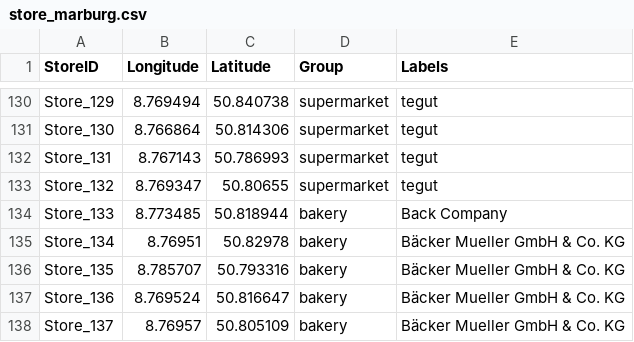
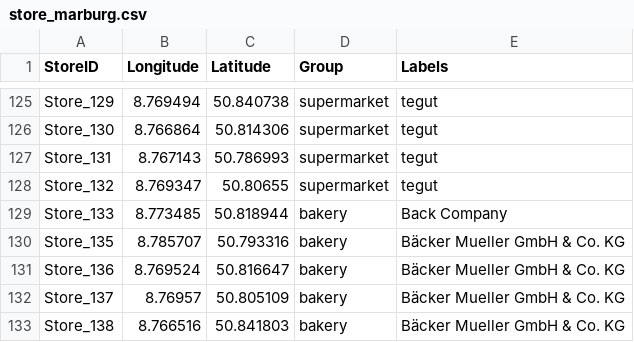
Before and after one commit to lionel68/VizAward, a CSV file: Data/store_marburg.csv, drawn as a sheet; only a part is shown, gaps mark what is left out; the shorter side is filled out with more unchanged rows; the diff covers the shown part only; the diff names each change by its address in the sheet, - before the commit and + after, or states it on an @@ line.

Commit message:
Some correction to the store data

```diff
--- a/Data/store_marburg.csv
+++ b/Data/store_marburg.csv
-row 135: Store_134 | 8.76951 | 50.82978 | bakery | Bäcker Mueller GmbH & Co. KG
```
Also changed, not shown: 5 removed rows elsewhere in this file, 2 other files.
